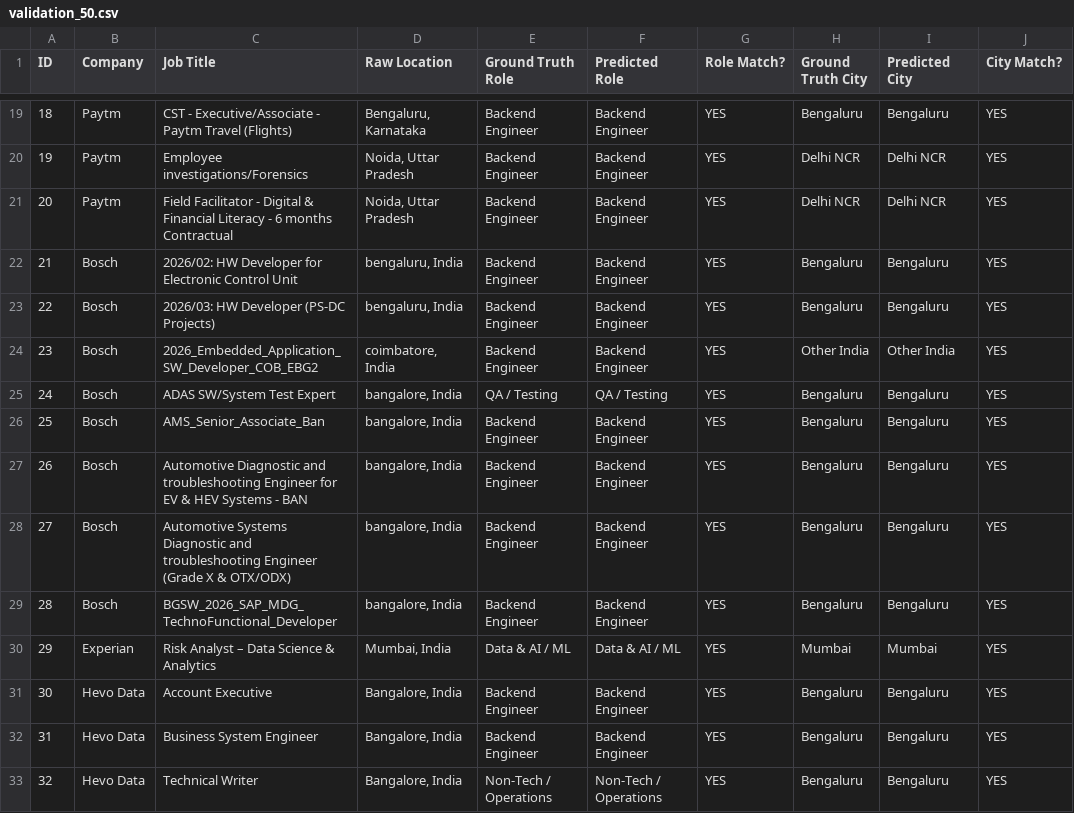
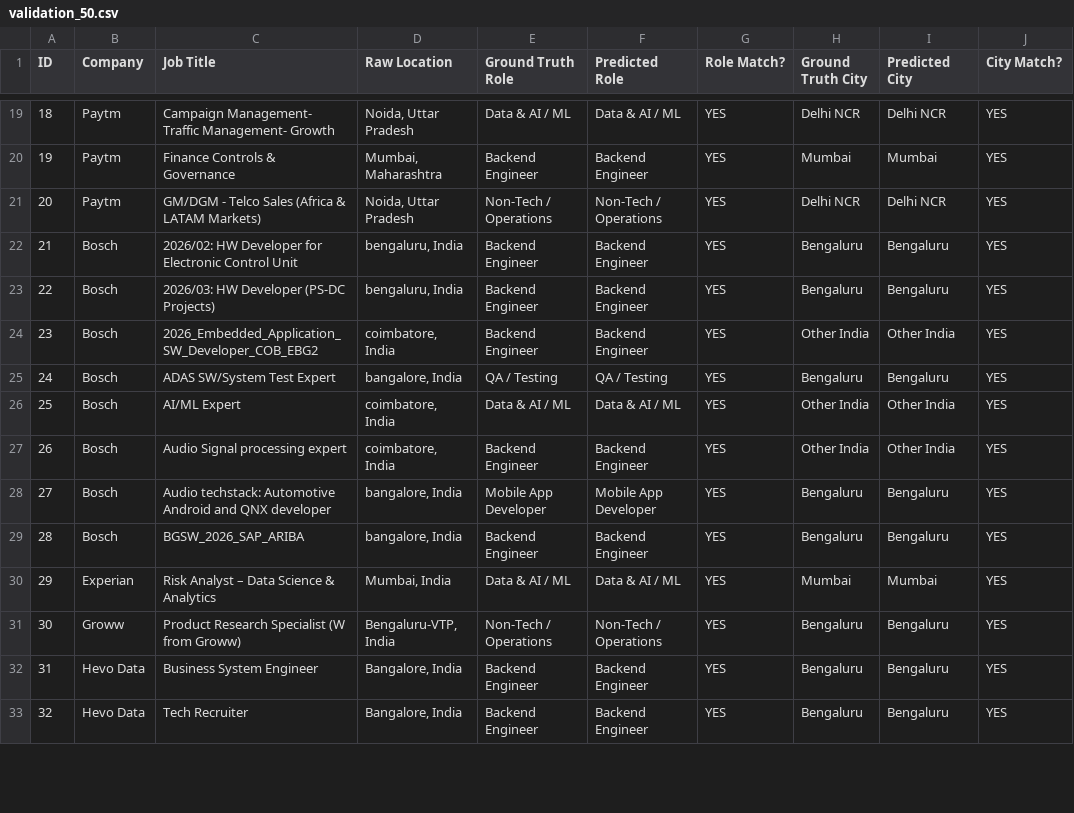
Before and after one commit to abhaygadhvi11/beep-fresher-radar, a CSV file: data/validation_50.csv, drawn as a sheet; only a part is shown, gaps mark what is left out; the diff covers the shown part only; the diff names each change by its address in the sheet, - before the commit and + after, or states it on an @@ line.

```diff
--- a/data/validation_50.csv
+++ b/data/validation_50.csv
-C19 (Job Title): CST - Executive/Associate - Paytm Travel (Flights)
+C19 (Job Title): Campaign Management- Traffic Management- Growth
-D19 (Raw Location): Bengaluru, Karnataka
+D19 (Raw Location): Noida, Uttar Pradesh
-E19 (Ground Truth Role): Backend Engineer
+E19 (Ground Truth Role): Data & AI / ML
-F19 (Predicted Role): Backend Engineer
+F19 (Predicted Role): Data & AI / ML
-H19 (Ground Truth City): Bengaluru
+H19 (Ground Truth City): Delhi NCR
-I19 (Predicted City): Bengaluru
+I19 (Predicted City): Delhi NCR
-C20 (Job Title): Employee investigations/Forensics
+C20 (Job Title): Finance Controls & Governance
-D20 (Raw Location): Noida, Uttar Pradesh
+D20 (Raw Location): Mumbai, Maharashtra
-H20 (Ground Truth City): Delhi NCR
+H20 (Ground Truth City): Mumbai
-I20 (Predicted City): Delhi NCR
+I20 (Predicted City): Mumbai
-C21 (Job Title): Field Facilitator - Digital & Financial Literacy - 6 months Contractual
+C21 (Job Title): GM/DGM - Telco Sales (Africa & LATAM Markets)
-E21 (Ground Truth Role): Backend Engineer
+E21 (Ground Truth Role): Non-Tech / Operations
-F21 (Predicted Role): Backend Engineer
+F21 (Predicted Role): Non-Tech / Operations
-C26 (Job Title): AMS_Senior_Associate_Ban
+C26 (Job Title): AI/ML Expert
-D26:D27 (Raw Location): bangalore, India
+D26:D27 (Raw Location): coimbatore, India
-E26 (Ground Truth Role): Backend Engineer
+E26 (Ground Truth Role): Data & AI / ML
-F26 (Predicted Role): Backend Engineer
+F26 (Predicted Role): Data & AI / ML
-H26:H27 (Ground Truth City): Bengaluru
+H26:H27 (Ground Truth City): Other India
-I26:I27 (Predicted City): Bengaluru
+I26:I27 (Predicted City): Other India
-C27 (Job Title): Automotive Diagnostic and troubleshooting Engineer for EV & HEV Systems - BAN
+C27 (Job Title): Audio Signal processing expert
-C28 (Job Title): Automotive Systems Diagnostic and troubleshooting Engineer (Grade X & OTX/ODX)
+C28 (Job Title): Audio techstack: Automotive Android and QNX developer
-E28 (Ground Truth Role): Backend Engineer
+E28 (Ground Truth Role): Mobile App Developer
-F28 (Predicted Role): Backend Engineer
+F28 (Predicted Role): Mobile App Developer
-C29 (Job Title): BGSW_2026_SAP_MDG_TechnoFunctional_Developer
+C29 (Job Title): BGSW_2026_SAP_ARIBA
-B31 (Company): Hevo Data
+B31 (Company): Groww
-C31 (Job Title): Account Executive
+C31 (Job Title): Product Research Specialist (W from Groww)
-D31 (Raw Location): Bangalore, India
+D31 (Raw Location): Bengaluru-VTP, India
-E31 (Ground Truth Role): Backend Engineer
+E31 (Ground Truth Role): Non-Tech / Operations
-F31 (Predicted Role): Backend Engineer
+F31 (Predicted Role): Non-Tech / Operations
-C33 (Job Title): Technical Writer
+C33 (Job Title): Tech Recruiter
-E33 (Ground Truth Role): Non-Tech / Operations
+E33 (Ground Truth Role): Backend Engineer
-F33 (Predicted Role): Non-Tech / Operations
+F33 (Predicted Role): Backend Engineer
```
Also changed, not shown: 94 edited cells elsewhere in this file, validation_50.csv, web/public/validation_50.csv, 7 other files.
